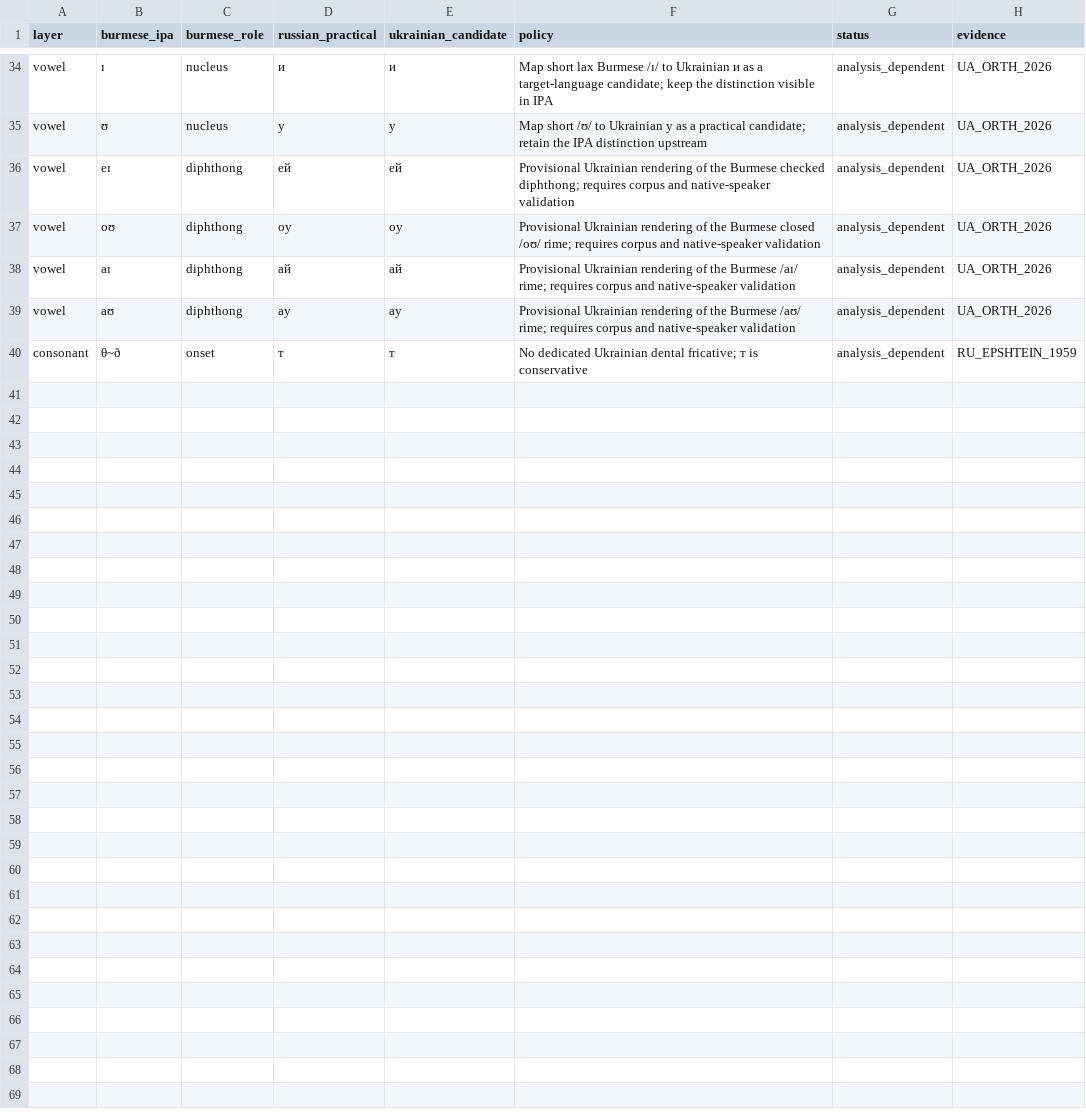
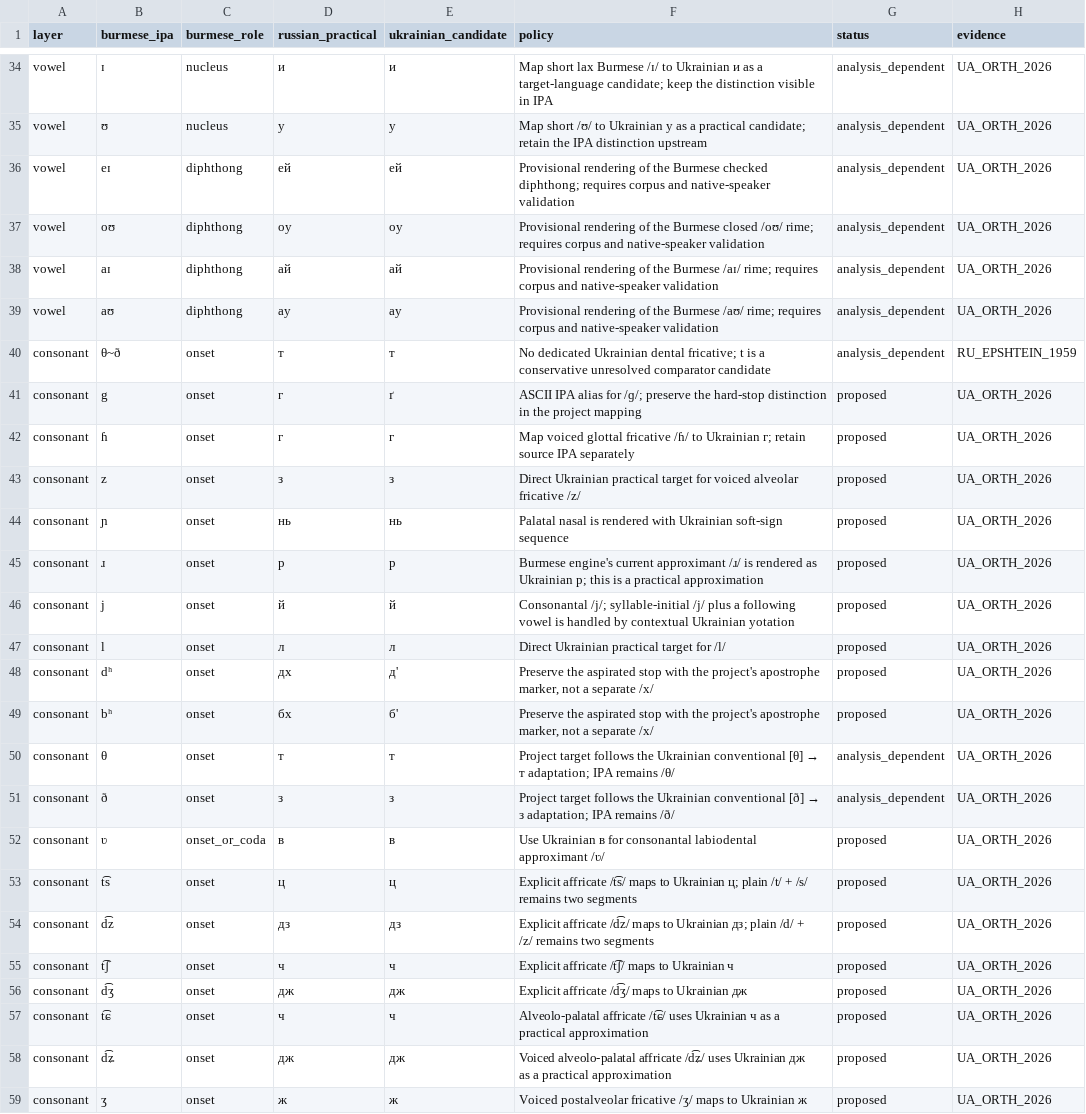
Before and after one commit to ClippyFirst/Burmese-Ukrainian-Phonetic-System-, a CSV file: data/burmese/ukrainian_practical.csv, drawn as a sheet; only a part is shown, gaps mark what is left out; the diff covers the shown part only.

Commit message:
data: extend Burmese Ukrainian IPA correspondence registry

```diff
--- a/data/burmese/ukrainian_practical.csv
+++ b/data/burmese/ukrainian_practical.csv
@@ -35,6 +35,25 @@ vowel,ɪ,nucleus,и,и,"Map short lax Burmese /ɪ/ to Ukrainian и as a target-l
 vowel,ʊ,nucleus,у,у,"Map short /ʊ/ to Ukrainian у as a practical candidate; retain the IPA distinction upstream",analysis_dependent,UA_ORTH_2026
-vowel,eɪ,diphthong,ей,ей,"Provisional Ukrainian rendering of the Burmese checked diphthong; requires corpus and native-speaker validation",analysis_dependent,UA_ORTH_2026
-vowel,oʊ,diphthong,оу,оу,"Provisional Ukrainian rendering of the Burmese closed /oʊ/ rime; requires corpus and native-speaker validation",analysis_dependent,UA_ORTH_2026
-vowel,aɪ,diphthong,ай,ай,"Provisional Ukrainian rendering of the Burmese /aɪ/ rime; requires corpus and native-speaker validation",analysis_dependent,UA_ORTH_2026
-vowel,aʊ,diphthong,ау,ау,"Provisional Ukrainian rendering of the Burmese /aʊ/ rime; requires corpus and native-speaker validation",analysis_dependent,UA_ORTH_2026
-consonant,θ~ð,onset,т,т,"No dedicated Ukrainian dental fricative; т is conservative",analysis_dependent,RU_EPSHTEIN_1959
+vowel,eɪ,diphthong,ей,ей,"Provisional rendering of the Burmese checked diphthong; requires corpus and native-speaker validation",analysis_dependent,UA_ORTH_2026
+vowel,oʊ,diphthong,оу,оу,"Provisional rendering of the Burmese closed /oʊ/ rime; requires corpus and native-speaker validation",analysis_dependent,UA_ORTH_2026
+vowel,aɪ,diphthong,ай,ай,"Provisional rendering of the Burmese /aɪ/ rime; requires corpus and native-speaker validation",analysis_dependent,UA_ORTH_2026
+vowel,aʊ,diphthong,ау,ау,"Provisional rendering of the Burmese /aʊ/ rime; requires corpus and native-speaker validation",analysis_dependent,UA_ORTH_2026
+consonant,θ~ð,onset,т,т,"No dedicated Ukrainian dental fricative; t is a conservative unresolved comparator candidate",analysis_dependent,RU_EPSHTEIN_1959
+consonant,g,onset,г,ґ,"ASCII IPA alias for /ɡ/; preserve the hard-stop distinction in the project mapping",proposed,UA_ORTH_2026
+consonant,ɦ,onset,г,г,"Map voiced glottal fricative /ɦ/ to Ukrainian г; retain source IPA separately",proposed,UA_ORTH_2026
+consonant,z,onset,з,з,"Direct Ukrainian practical target for voiced alveolar fricative /z/",proposed,UA_ORTH_2026
+consonant,ɲ,onset,нь,нь,"Palatal nasal is rendered with Ukrainian soft-sign sequence",proposed,UA_ORTH_2026
+consonant,ɹ,onset,р,р,"Burmese engine's current approximant /ɹ/ is rendered as Ukrainian р; this is a practical approximation",proposed,UA_ORTH_2026
+consonant,j,onset,й,й,"Consonantal /j/; syllable-initial /j/ plus a following vowel is handled by contextual Ukrainian yotation",proposed,UA_ORTH_2026
+consonant,l,onset,л,л,"Direct Ukrainian practical target for /l/",proposed,UA_ORTH_2026
+consonant,dʰ,onset,дх,д',"Preserve the aspirated stop with the project's apostrophe marker, not a separate /x/",proposed,UA_ORTH_2026
+consonant,bʰ,onset,бх,б',"Preserve the aspirated stop with the project's apostrophe marker, not a separate /x/",proposed,UA_ORTH_2026
+consonant,θ,onset,т,т,"Project target follows the Ukrainian conventional [θ] → т adaptation; IPA remains /θ/",analysis_dependent,UA_ORTH_2026
+consonant,ð,onset,з,з,"Project target follows the Ukrainian conventional [ð] → з adaptation; IPA remains /ð/",analysis_dependent,UA_ORTH_2026
+consonant,ʋ,onset_or_coda,в,в,"Use Ukrainian в for consonantal labiodental approximant /ʋ/",proposed,UA_ORTH_2026
+consonant,t͡s,onset,ц,ц,"Explicit affricate /t͡s/ maps to Ukrainian ц; plain /t/ + /s/ remains two segments",proposed,UA_ORTH_2026
+consonant,d͡z,onset,дз,дз,"Explicit affricate /d͡z/ maps to Ukrainian дз; plain /d/ + /z/ remains two segments",proposed,UA_ORTH_2026
+consonant,t͡ʃ,onset,ч,ч,"Explicit affricate /t͡ʃ/ maps to Ukrainian ч",proposed,UA_ORTH_2026
+consonant,d͡ʒ,onset,дж,дж,"Explicit affricate /d͡ʒ/ maps to Ukrainian дж",proposed,UA_ORTH_2026
+consonant,t͡ɕ,onset,ч,ч,"Alveolo-palatal affricate /t͡ɕ/ uses Ukrainian ч as a practical approximation",proposed,UA_ORTH_2026
+consonant,d͡ʑ,onset,дж,дж,"Voiced alveolo-palatal affricate /d͡ʑ/ uses Ukrainian дж as a practical approximation",proposed,UA_ORTH_2026
+consonant,ʒ,onset,ж,ж,"Voiced postalveolar fricative /ʒ/ maps to Ukrainian ж",proposed,UA_ORTH_2026
```
Also changed, not shown: 3 edited cells elsewhere in this file.
